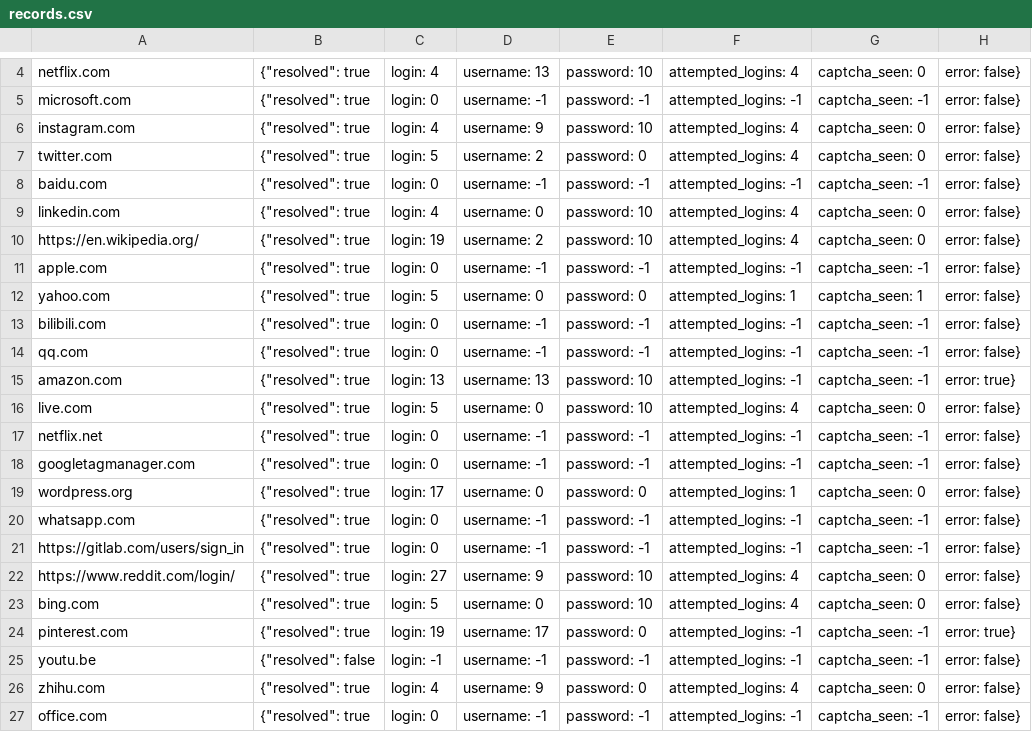
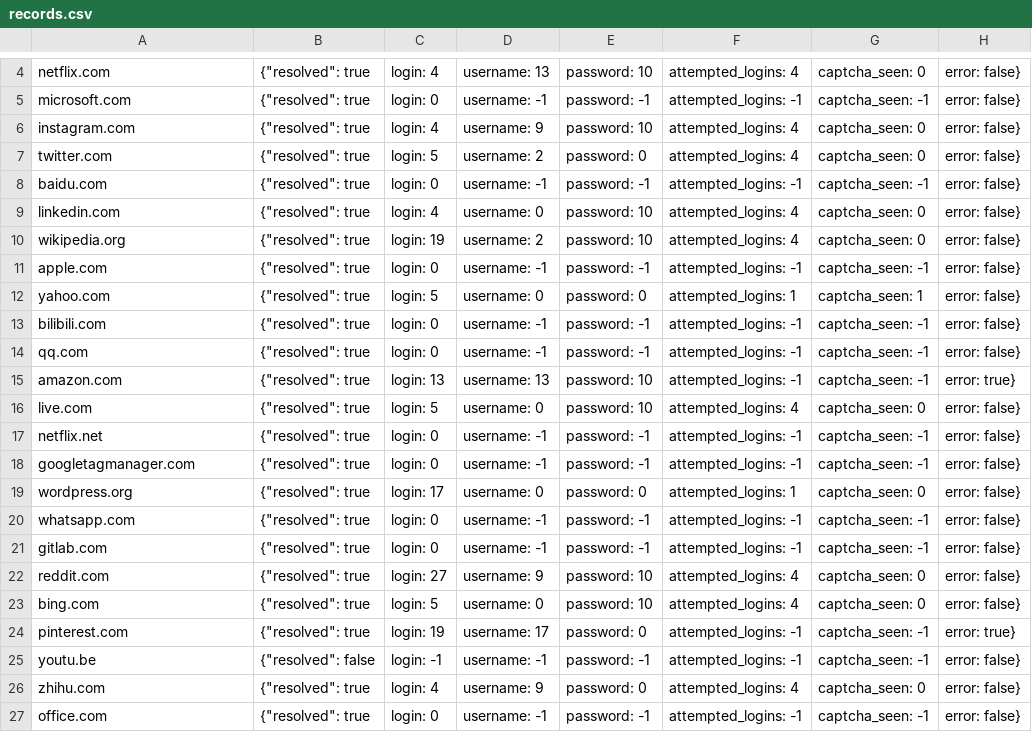
Before and after one commit to Hussainity/ECS_Captcha, a CSV file: records.csv, drawn as a sheet; only a part is shown, gaps mark what is left out.

Commit message:
records cleaning

```diff
--- a/records.csv
+++ b/records.csv
@@ -9,3 +9,3 @@ baidu.com, {"resolved": true, "login": 0, "username": -1, "password": -1, "attem
 linkedin.com, {"resolved": true, "login": 4, "username": 0, "password": 10, "attempted_logins": 4, "captcha_seen": 0, "error": false}
-https://en.wikipedia.org/, {"resolved": true, "login": 19, "username": 2, "password": 10, "attempted_logins": 4, "captcha_seen": 0, "error": false}
+wikipedia.org, {"resolved": true, "login": 19, "username": 2, "password": 10, "attempted_logins": 4, "captcha_seen": 0, "error": false}
 apple.com, {"resolved": true, "login": 0, "username": -1, "password": -1, "attempted_logins": -1, "captcha_seen": -1, "error": false}
@@ -20,4 +20,4 @@ wordpress.org, {"resolved": true, "login": 17, "username": 0, "password": 0, "at
 whatsapp.com, {"resolved": true, "login": 0, "username": -1, "password": -1, "attempted_logins": -1, "captcha_seen": -1, "error": false}
-https://gitlab.com/users/sign_in, {"resolved": true, "login": 0, "username": -1, "password": -1, "attempted_logins": -1, "captcha_seen": -1, "error": false}
-https://www.reddit.com/login/, {"resolved": true, "login": 27, "username": 9, "password": 10, "attempted_logins": 4, "captcha_seen": 0, "error": false}
+gitlab.com, {"resolved": true, "login": 0, "username": -1, "password": -1, "attempted_logins": -1, "captcha_seen": -1, "error": false}
+reddit.com, {"resolved": true, "login": 27, "username": 9, "password": 10, "attempted_logins": 4, "captcha_seen": 0, "error": false}
 bing.com, {"resolved": true, "login": 5, "username": 0, "password": 10, "attempted_logins": 4, "captcha_seen": 0, "error": false}
```
